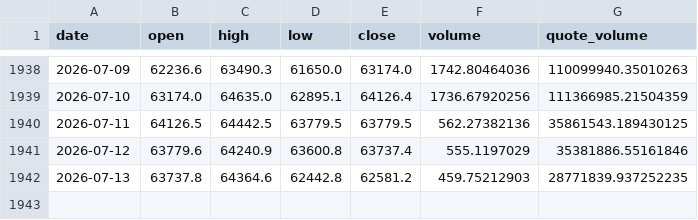
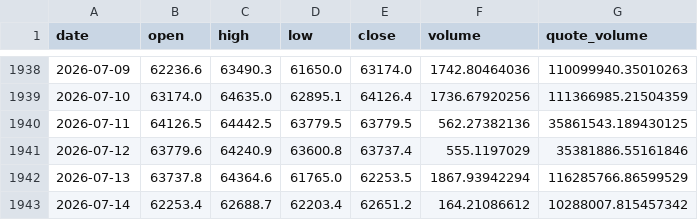
Before and after one commit to BRKME/OracAI, a CSV file: data/external/btc_ohlcv.csv, drawn as a sheet; only a part is shown, gaps mark what is left out.

Commit message:
data: refresh 2026-07-14

```diff
--- a/data/external/btc_ohlcv.csv
+++ b/data/external/btc_ohlcv.csv
@@ -1941,2 +1941,3 @@ date,open,high,low,close,volume,quote_volume
 2026-07-12,63779.6,64240.9,63600.8,63737.4,555.1197029,35381886.55161846
-2026-07-13,63737.8,64364.6,62442.8,62581.2,459.75212903,28771839.937252235
+2026-07-13,63737.8,64364.6,61765.0,62253.5,1867.93942294,116285766.86599529
+2026-07-14,62253.4,62688.7,62203.4,62651.2,164.21086612,10288007.815457342
```
Also changed, not shown: data/external/eth_ohlcv.csv, data/external/fear_greed.csv, 4 other files.
